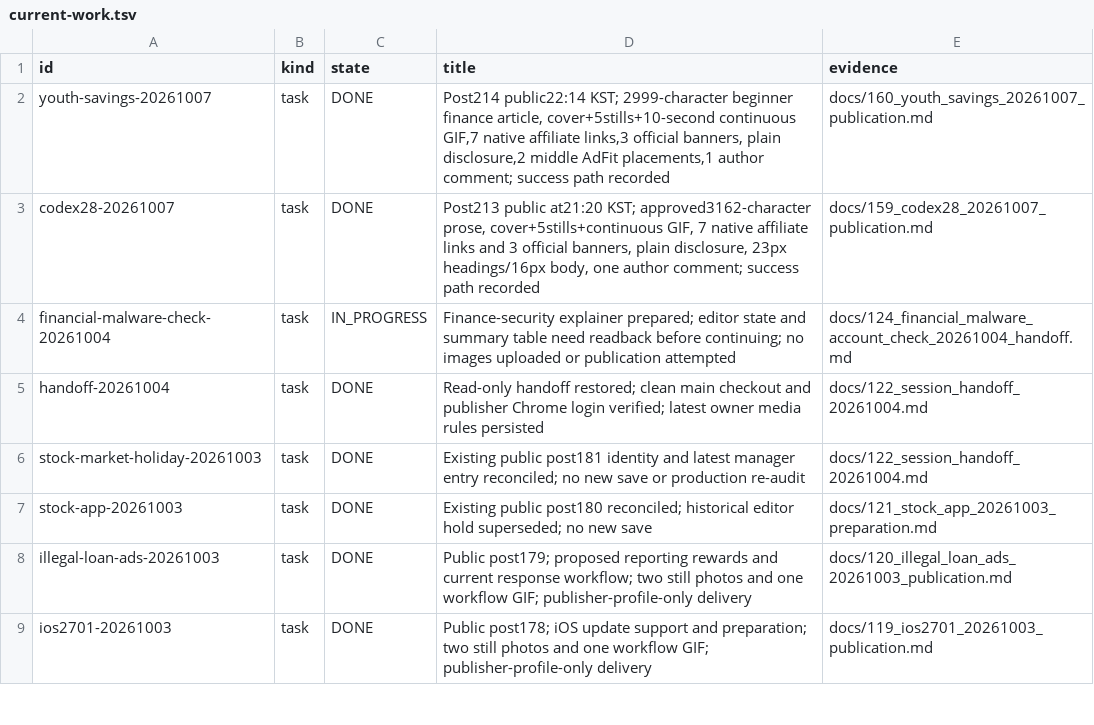
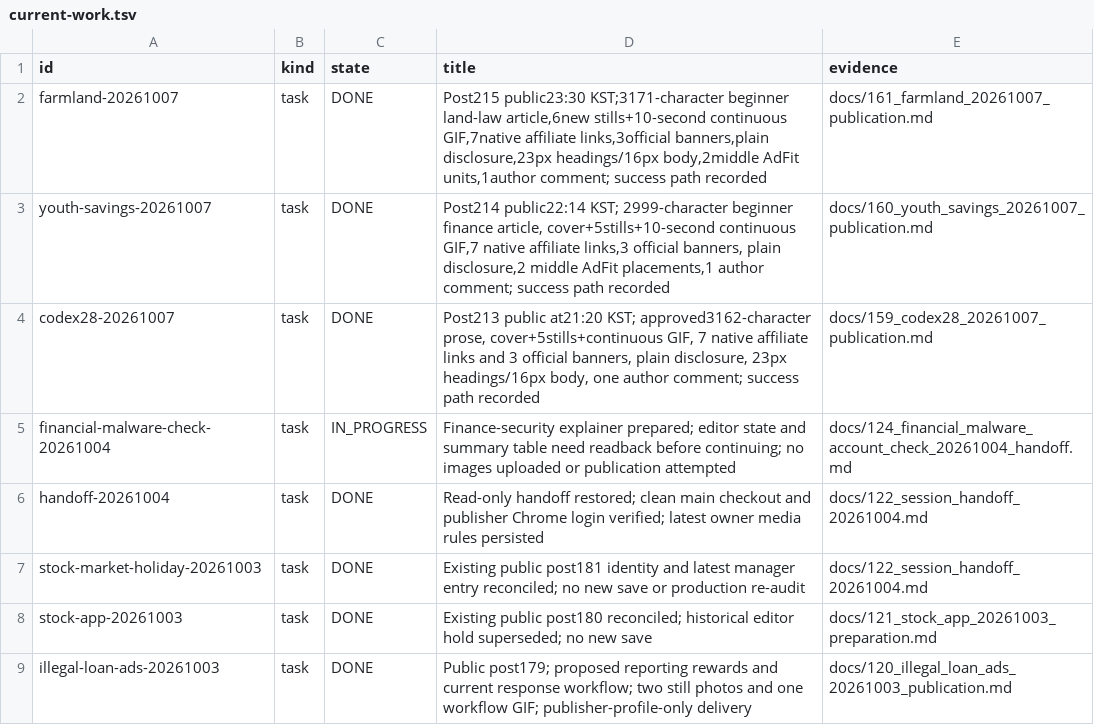
Before and after one commit to dokwanoh/TStory_Agent, a TSV file: contracts/current-work.tsv, drawn as a sheet; only a part is shown; the shorter side is filled out with more unchanged rows.

Commit message:
docs: record post215 farmland publication success route

```diff
--- a/contracts/current-work.tsv
+++ b/contracts/current-work.tsv
@@ -1,2 +1,3 @@
 id	kind	state	title	evidence
+farmland-20261007	task	DONE	Post215 public23:30 KST;3171-character beginner land-law article,6new stills+10-second continuous GIF,7native affiliate links,3official banners,plain disclosure,23px headings/16px body,2middle AdFit units,1author comment; success path recorded	docs/161_farmland_20261007_publication.md
 youth-savings-20261007	task	DONE	Post214 public22:14 KST; 2999-character beginner finance article, cover+5stills+10-second continuous GIF,7 native affiliate links,3 official banners, plain disclosure,2 middle AdFit placements,1 author comment; success path recorded	docs/160_youth_savings_20261007_publication.md
```
Also changed, not shown: 2 other files.
